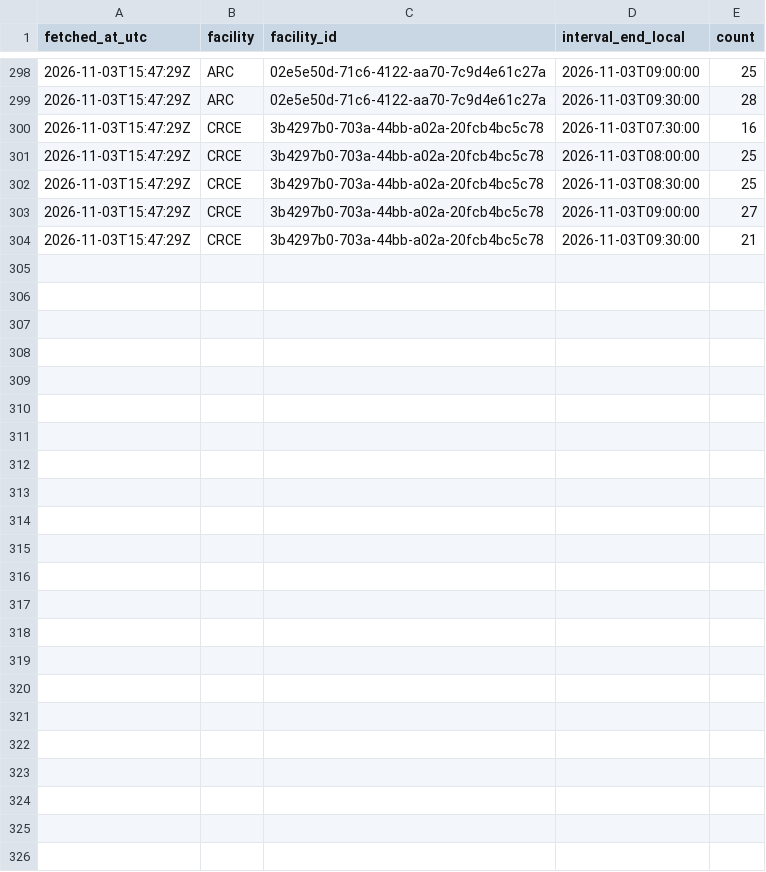
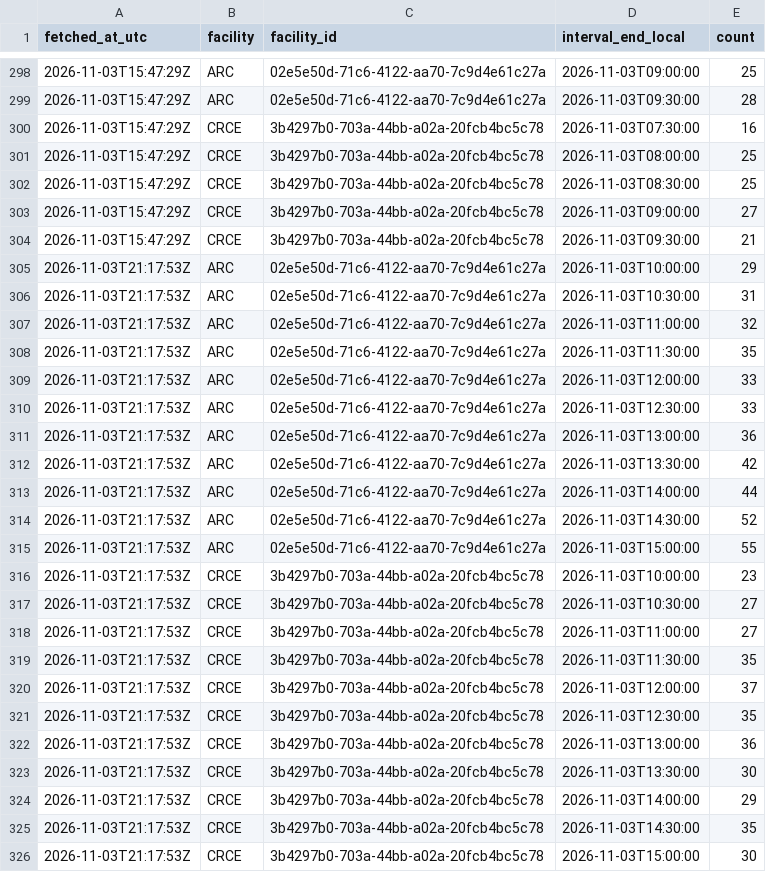
Before and after one commit to s4ndyz/crowd4cast, a CSV file: day.csv, drawn as a sheet; only a part is shown, gaps mark what is left out.

Commit message:
data 2026-11-03T21:17Z

```diff
--- a/day.csv
+++ b/day.csv
@@ -304 +304,23 @@ fetched_at_utc,facility,facility_id,interval_end_local,count
 2026-11-03T15:47:29Z,CRCE,3b4297b0-703a-44bb-a02a-20fcb4bc5c78,2026-11-03T09:30:00,21
+2026-11-03T21:17:53Z,ARC,02e5e50d-71c6-4122-aa70-7c9d4e61c27a,2026-11-03T10:00:00,29
+2026-11-03T21:17:53Z,ARC,02e5e50d-71c6-4122-aa70-7c9d4e61c27a,2026-11-03T10:30:00,31
+2026-11-03T21:17:53Z,ARC,02e5e50d-71c6-4122-aa70-7c9d4e61c27a,2026-11-03T11:00:00,32
+2026-11-03T21:17:53Z,ARC,02e5e50d-71c6-4122-aa70-7c9d4e61c27a,2026-11-03T11:30:00,35
+2026-11-03T21:17:53Z,ARC,02e5e50d-71c6-4122-aa70-7c9d4e61c27a,2026-11-03T12:00:00,33
+2026-11-03T21:17:53Z,ARC,02e5e50d-71c6-4122-aa70-7c9d4e61c27a,2026-11-03T12:30:00,33
+2026-11-03T21:17:53Z,ARC,02e5e50d-71c6-4122-aa70-7c9d4e61c27a,2026-11-03T13:00:00,36
+2026-11-03T21:17:53Z,ARC,02e5e50d-71c6-4122-aa70-7c9d4e61c27a,2026-11-03T13:30:00,42
+2026-11-03T21:17:53Z,ARC,02e5e50d-71c6-4122-aa70-7c9d4e61c27a,2026-11-03T14:00:00,44
+2026-11-03T21:17:53Z,ARC,02e5e50d-71c6-4122-aa70-7c9d4e61c27a,2026-11-03T14:30:00,52
+2026-11-03T21:17:53Z,ARC,02e5e50d-71c6-4122-aa70-7c9d4e61c27a,2026-11-03T15:00:00,55
+2026-11-03T21:17:53Z,CRCE,3b4297b0-703a-44bb-a02a-20fcb4bc5c78,2026-11-03T10:00:00,23
+2026-11-03T21:17:53Z,CRCE,3b4297b0-703a-44bb-a02a-20fcb4bc5c78,2026-11-03T10:30:00,27
+2026-11-03T21:17:53Z,CRCE,3b4297b0-703a-44bb-a02a-20fcb4bc5c78,2026-11-03T11:00:00,27
+2026-11-03T21:17:53Z,CRCE,3b4297b0-703a-44bb-a02a-20fcb4bc5c78,2026-11-03T11:30:00,35
+2026-11-03T21:17:53Z,CRCE,3b4297b0-703a-44bb-a02a-20fcb4bc5c78,2026-11-03T12:00:00,37
+2026-11-03T21:17:53Z,CRCE,3b4297b0-703a-44bb-a02a-20fcb4bc5c78,2026-11-03T12:30:00,35
+2026-11-03T21:17:53Z,CRCE,3b4297b0-703a-44bb-a02a-20fcb4bc5c78,2026-11-03T13:00:00,36
+2026-11-03T21:17:53Z,CRCE,3b4297b0-703a-44bb-a02a-20fcb4bc5c78,2026-11-03T13:30:00,30
+2026-11-03T21:17:53Z,CRCE,3b4297b0-703a-44bb-a02a-20fcb4bc5c78,2026-11-03T14:00:00,29
+2026-11-03T21:17:53Z,CRCE,3b4297b0-703a-44bb-a02a-20fcb4bc5c78,2026-11-03T14:30:00,35
+2026-11-03T21:17:53Z,CRCE,3b4297b0-703a-44bb-a02a-20fcb4bc5c78,2026-11-03T15:00:00,30
```
Also changed, not shown: building.csv, polls.csv, 1 other file.
